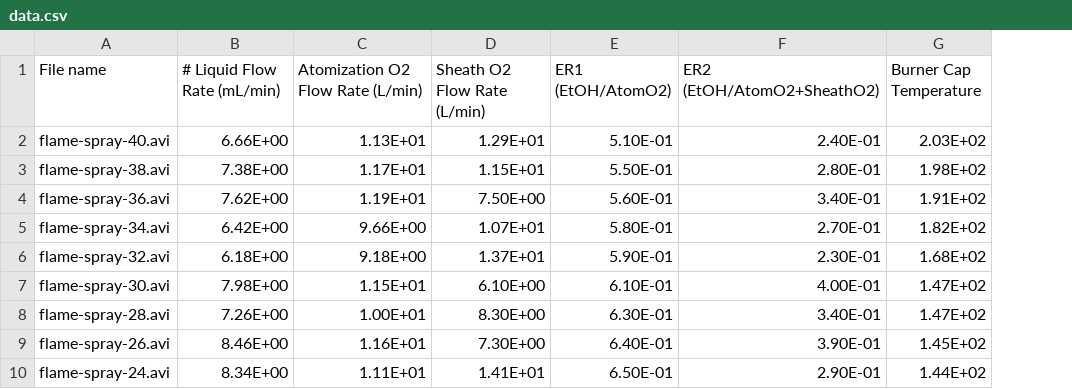
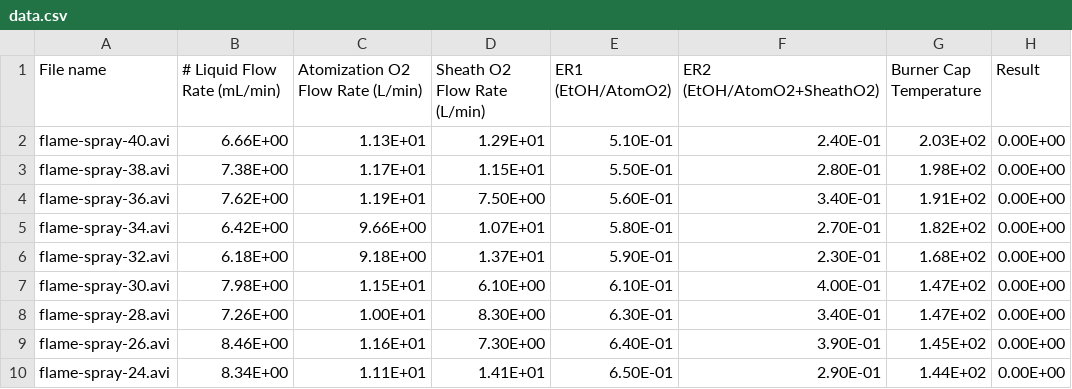
Before and after one commit to SnowballAntrobus/FlameSprayAnalysis, a CSV file: data.csv, drawn as a sheet; only a part is shown; the diff names each change by its address in the sheet, - before the commit and + after, or states it on an @@ line.

Commit message:
started getting results still not sure about flame labels

```diff
--- a/data.csv
+++ b/data.csv
+column H (Result), rows 2-10: all 0.00E+00
```
Also changed, not shown: 2 other files.
